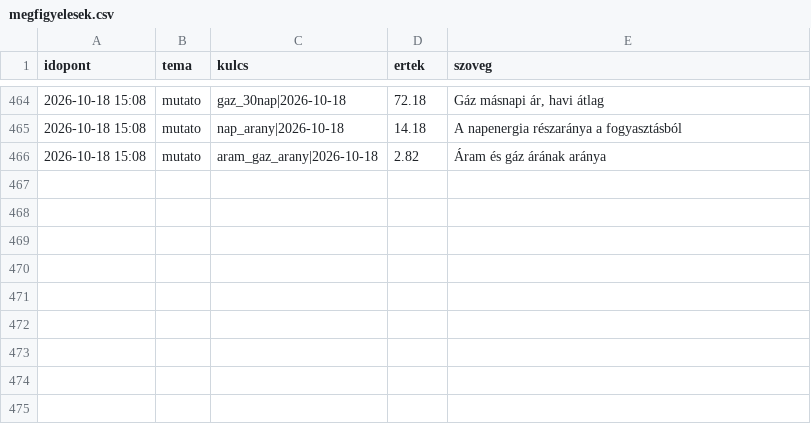
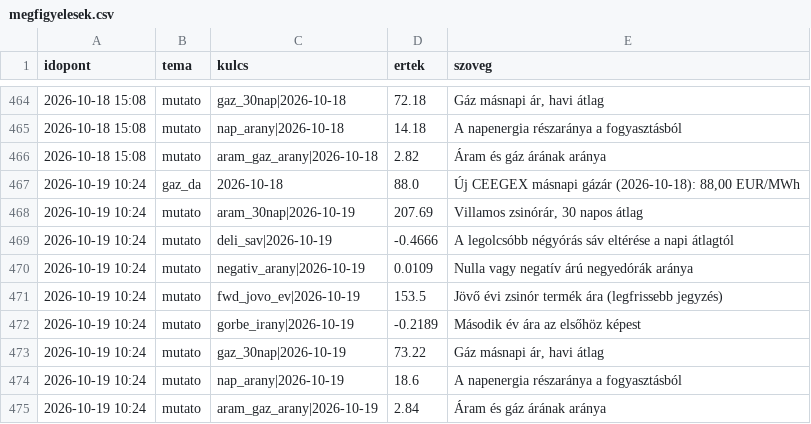
Before and after one commit to lostenergy/energiaar-figyelo, a CSV file: data/megfigyelesek.csv, drawn as a sheet; only a part is shown, gaps mark what is left out; the diff names each change by its address in the sheet, - before the commit and + after, or states it on an @@ line.

Commit message:
Adatfrissítés 2026-10-19 10:25

```diff
--- a/data/megfigyelesek.csv
+++ b/data/megfigyelesek.csv
+row 467: 2026-10-19 10:24 | gaz_da | 2026-10-18 | 88.0 | Új CEEGEX másnapi gázár (2026-10-18): 88,00 EUR/MWh
+row 468: 2026-10-19 10:24 | mutato | aram_30nap|2026-10-19 | 207.69 | Villamos zsinórár, 30 napos átlag
+row 469: 2026-10-19 10:24 | mutato | deli_sav|2026-10-19 | -0.4666 | A legolcsóbb négyórás sáv eltérése a napi átlagtól
+row 470: 2026-10-19 10:24 | mutato | negativ_arany|2026-10-19 | 0.0109 | Nulla vagy negatív árú negyedórák aránya
+row 471: 2026-10-19 10:24 | mutato | fwd_jovo_ev|2026-10-19 | 153.5 | Jövő évi zsinór termék ára (legfrissebb jegyzés)
+row 472: 2026-10-19 10:24 | mutato | gorbe_irany|2026-10-19 | -0.2189 | Második év ára az elsőhöz képest
+row 473: 2026-10-19 10:24 | mutato | gaz_30nap|2026-10-19 | 73.22 | Gáz másnapi ár, havi átlag
+row 474: 2026-10-19 10:24 | mutato | nap_arany|2026-10-19 | 18.6 | A napenergia részaránya a fogyasztásból
+row 475: 2026-10-19 10:24 | mutato | aram_gaz_arany|2026-10-19 | 2.84 | Áram és gáz árának aránya
```
